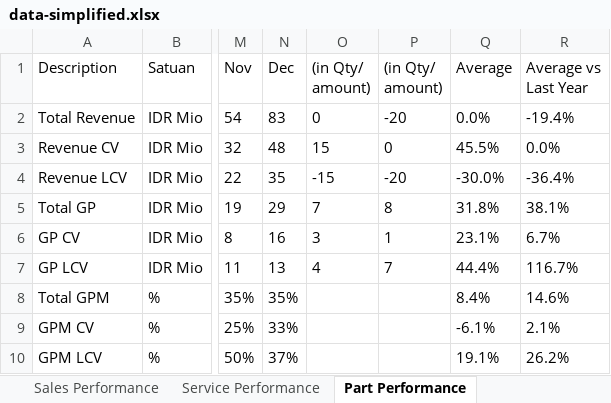
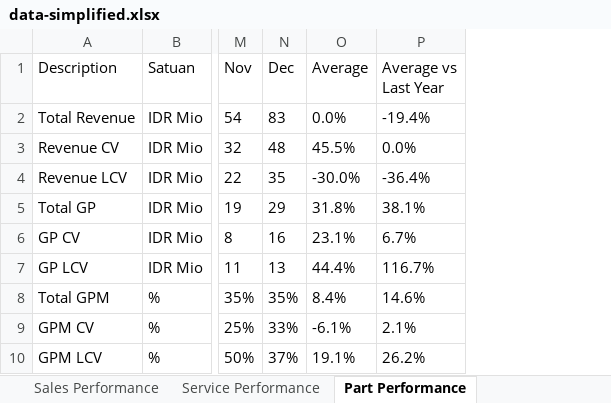
Before and after one commit to aldiraspra/genba, an Excel workbook: data-simplified.xlsx, sheet Part Performance, drawn as a sheet; only a part is shown, gaps mark what is left out; values as stored, in another font and other column widths than the file's, no borders; the diff names each change by its address in the sheet, - before the commit and + after, or states it on an @@ line.

Commit message:
tidak bisa membaca revenue untuk part dan services untuk prompt "berapa total pendapatan secara keseluruhan baik dari unit, services, dan parts di bulan Juli 2025? apakah sudah mencapai target? berikan insightnya dan rekomendasi"

```diff
--- a/data-simplified.xlsx (sheet Part Performance)
+++ b/data-simplified.xlsx (sheet Part Performance)
-column O ((in Qty/ amount)), rows 2-7: 0 | 15 | -15 | 7 | 3 | 4
-column P ((in Qty/ amount)), rows 2-7: -20 | 0 | -20 | 8 | 1 | 7
```
Also changed, not shown: sheet SPK DO, sheet SUS Plan Tahun, sheet Summary Sales Funneling, sheet Financial Performance, sheet Sales Performance, sheet Manpower Performance, 2 more sheets, 2 other files.
